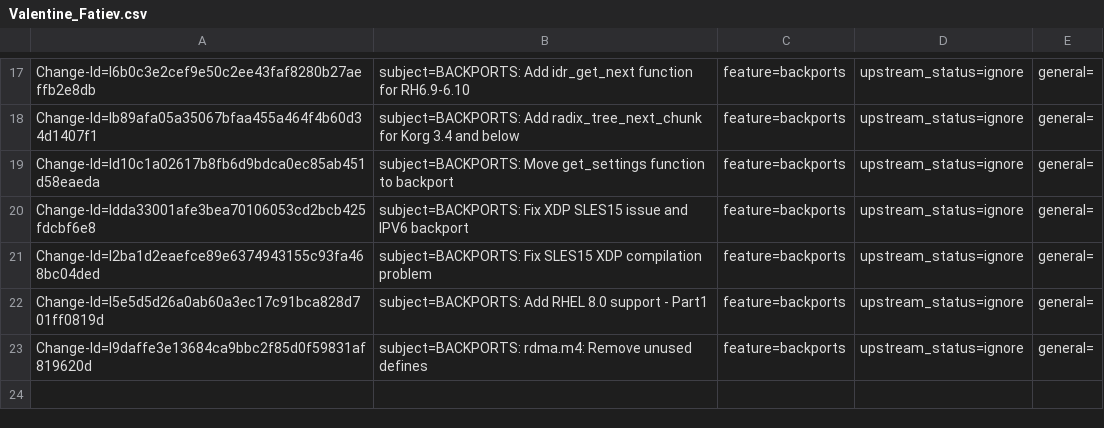
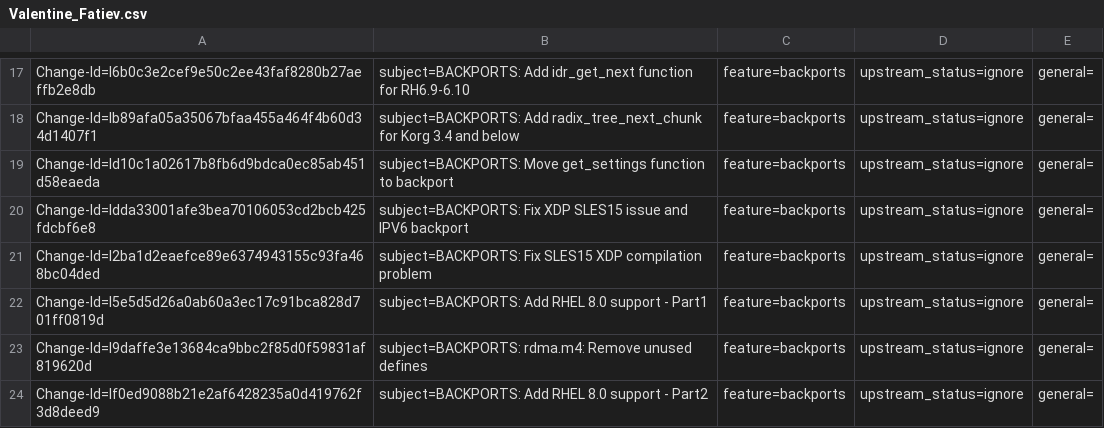
Before and after one commit to Shun-Hao/mlnx-ofa_kernel-4.6-1.0.1.1-rhel7.3, a CSV file: metadata/Valentine_Fatiev.csv, drawn as a sheet; only a part is shown, gaps mark what is left out.

Commit message:
BACKPORTS: Add RHEL 8.0 support - Part2
Add rdma.m4 condition if mq_map exists in blk_mq_tag_set
issue: 1698487
Change-Id: If0ed9088b21e2af6428235a0d419762f3d8deed9
Signed-off-by: Valentine Fatiev <valentinef@mellanox.com>

```diff
--- a/metadata/Valentine_Fatiev.csv
+++ b/metadata/Valentine_Fatiev.csv
@@ -23 +23,2 @@ Change-Id=I5e5d5d26a0ab60a3ec17c91bca828d701ff0819d; subject=BACKPORTS: Add RHEL
 Change-Id=I9daffe3e13684ca9bbc2f85d0f59831af819620d; subject=BACKPORTS: rdma.m4: Remove unused defines; feature=backports; upstream_status=ignore; general=;
+Change-Id=If0ed9088b21e2af6428235a0d419762f3d8deed9; subject=BACKPORTS: Add RHEL 8.0 support - Part2; feature=backports; upstream_status=ignore; general=;
```
Also changed, not shown: 3 other files.
